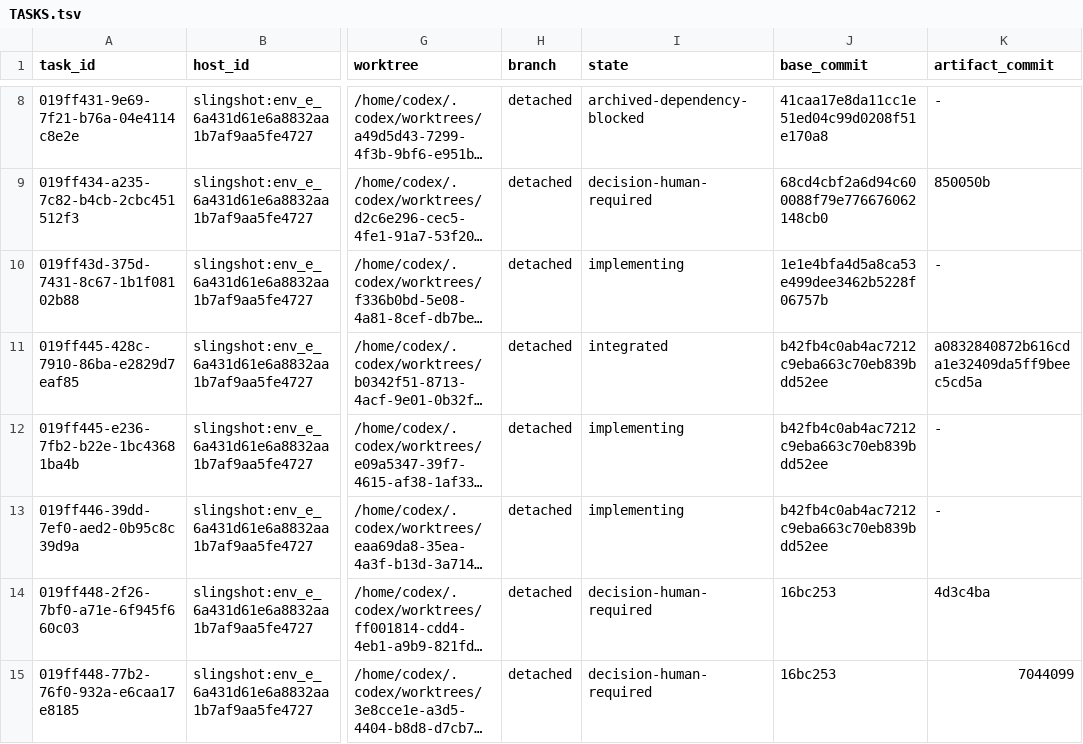
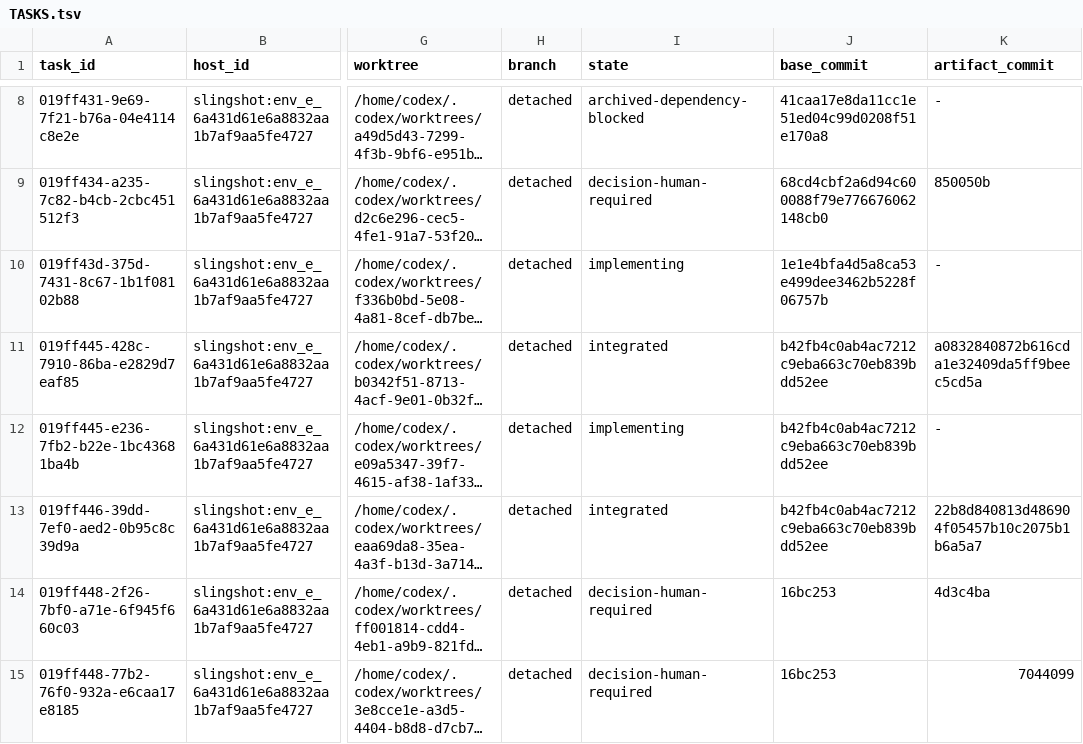
Before and after one commit to getployz/ployz-rust-port, a TSV file: migration/TASKS.tsv, drawn as a sheet; only a part is shown, gaps mark what is left out; long unchanged cells end in …; the diff names each change by its address in the sheet, - before the commit and + after, or states it on an @@ line.

```diff
--- a/migration/TASKS.tsv
+++ b/migration/TASKS.tsv
-I13 (state): implementing
+I13 (state): integrated
-K13 (artifact_commit): -
+K13 (artifact_commit): 22b8d840813d486904f05457b10c2075b1b6a5a7
```
Also changed, not shown: migration/PACKAGES.tsv, 1 other file.
